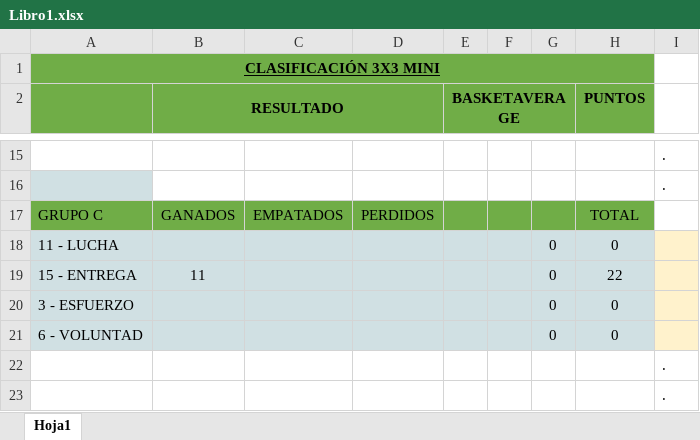
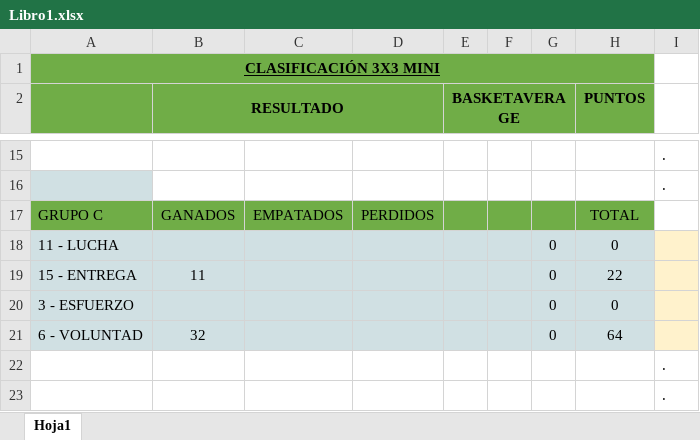
Before and after one commit to Alvarortagomez/alvarortagomez.github.io, an Excel workbook: Libro1.xlsx, sheet Hoja1, drawn as a sheet; only a part is shown, gaps mark what is left out; values as stored, in another font and other column widths than the file's, no borders; charts and pictures not drawn; the diff names each change by its address in the sheet, - before the commit and + after, or states it on an @@ line.

Commit message:
Update Libro1.xlsx

```diff
--- a/Libro1.xlsx (sheet Hoja1)
+++ b/Libro1.xlsx (sheet Hoja1)
-B21 (RESULTADO): (empty)
+B21 (RESULTADO): 32
-H21 (PUNTOS): 0
+H21 (PUNTOS): 64
```
